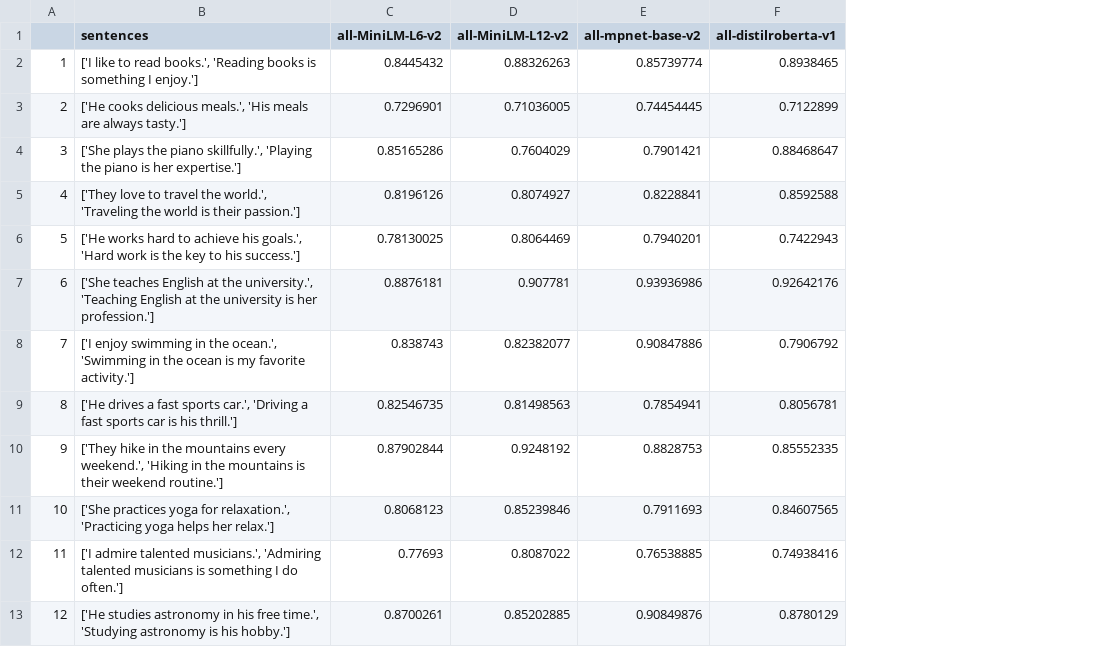
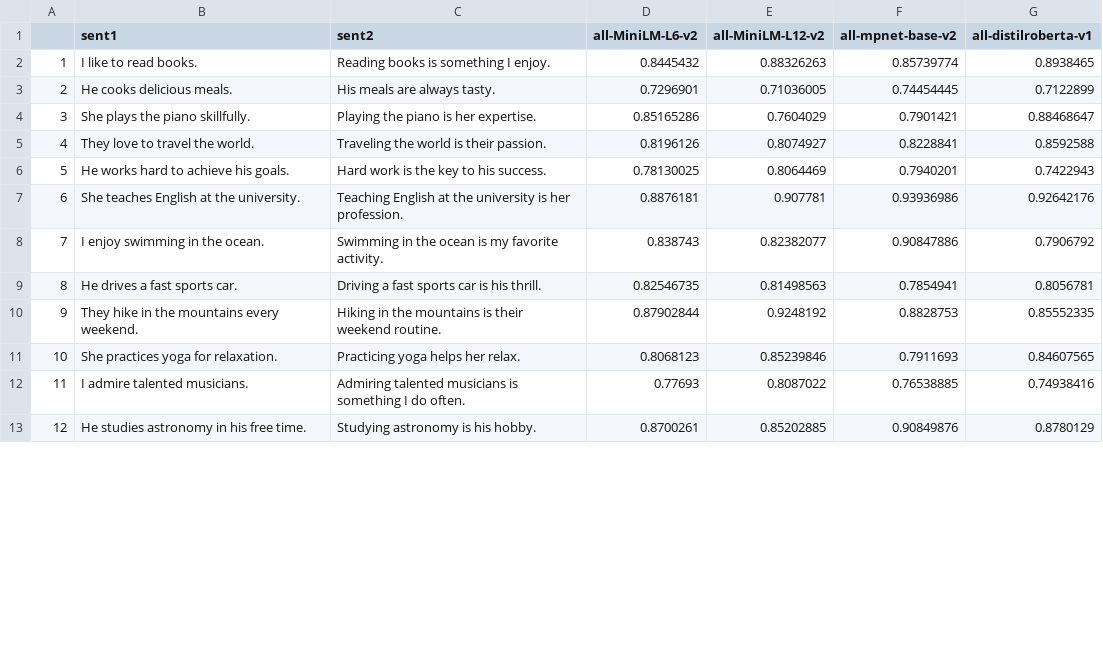
Before and after one commit to kadirculha/EngilishSimilarity, a CSV file: transformer_model_result.csv, drawn as a sheet; only a part is shown; removed rows and columns are numbered as before the commit, all else as after; the diff names each change by its address in the sheet, - before the commit and + after, or states it on an @@ line.

Commit message:
different_sentences_update

```diff
--- a/transformer_model_result.csv
+++ b/transformer_model_result.csv
-column B (sentences), rows 2-13: ['I like to read books.', 'Reading books is something I enjoy.'] | ['He cooks delicious meals.', 'His meals are always tasty.'] | ['She plays the piano skillfully.', 'Playing the piano is her expertise.'] | ['They love to travel the world.', 'Traveling the world is their passion.'] | ['He works hard to achieve his goals.', 'Hard work is the key to his success.'] | ['She teaches English at the university.', 'Teaching English at the university is her profession.'] | ['I enjoy swimming in the ocean.', 'Swimming in the ocean is my favorite activity.'] | ['He drives a fast sports car.', 'Driving a fast sports car is his thrill.'] | ['They hike in the mountains every weekend.', 'Hiking in the mountains is their weekend routine.'] | ['She practices yoga for relaxation.', 'Practicing yoga helps her relax.'] | ['I admire talented musicians.', 'Admiring talented musicians is something I do often.'] | ['He studies astronomy in his free time.', 'Studying astronomy is his hobby.']
+column B (sent1), rows 2-13: I like to read books. | He cooks delicious meals. | She plays the piano skillfully. | They love to travel the world. | He works hard to achieve his goals. | She teaches English at the university. | I enjoy swimming in the ocean. | He drives a fast sports car. | They hike in the mountains every weekend. | She practices yoga for relaxation. | I admire talented musicians. | He studies astronomy in his free time.
+column C (sent2), rows 2-13: Reading books is something I enjoy. | His meals are always tasty. | Playing the piano is her expertise. | Traveling the world is their passion. | Hard work is the key to his success. | Teaching English at the university is her profession. | Swimming in the ocean is my favorite activity. | Driving a fast sports car is his thrill. | Hiking in the mountains is their weekend routine. | Practicing yoga helps her relax. | Admiring talented musicians is something I do often. | Studying astronomy is his hobby.
```
Also changed, not shown: 2 other files.
